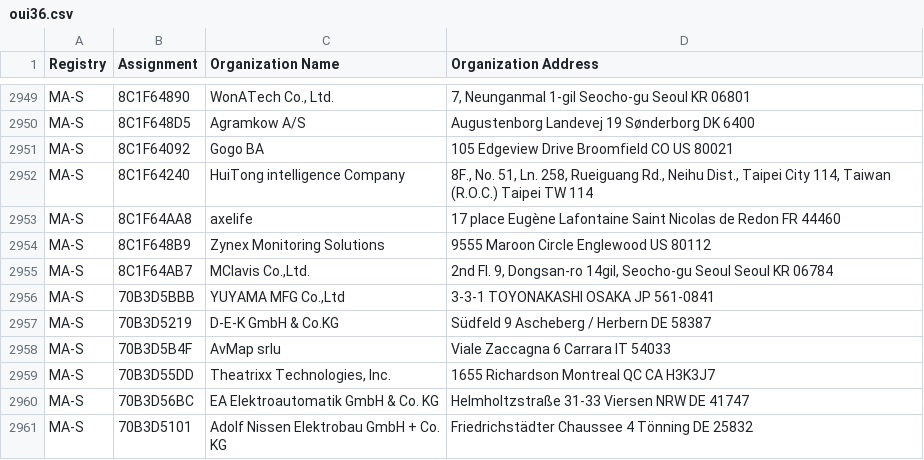
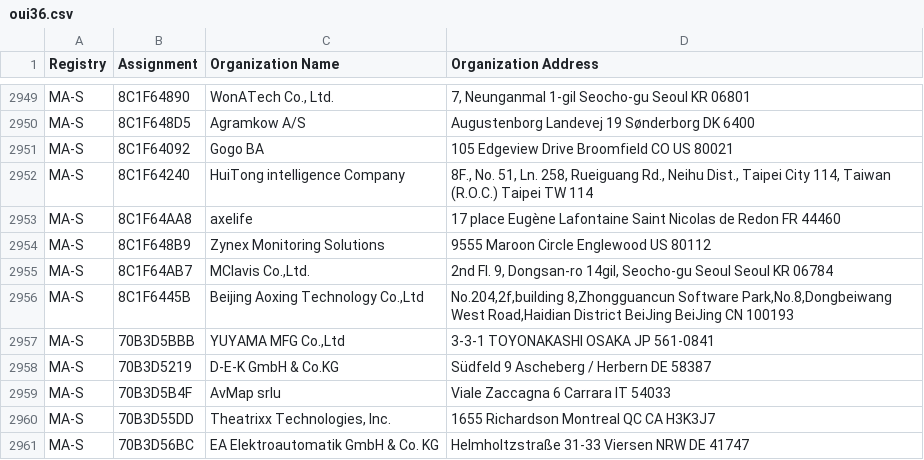
Before and after one commit to 955a0/MACAddress, a CSV file: oui36.csv, drawn as a sheet; only a part is shown, gaps mark what is left out; the shorter side is filled out with more unchanged rows; the diff names each change by its address in the sheet, - before the commit and + after, or states it on an @@ line.

```diff
--- a/oui36.csv
+++ b/oui36.csv
+row 2956: MA-S | 8C1F6445B | Beijing Aoxing Technology Co.,Ltd | No.204,2f,building 8,Zhongguancun Software Park,No.8,Dongbeiwang West Road,Haidian District BeiJing BeiJing CN 100193
```
Also changed, not shown: mam.csv, 2 other files.
